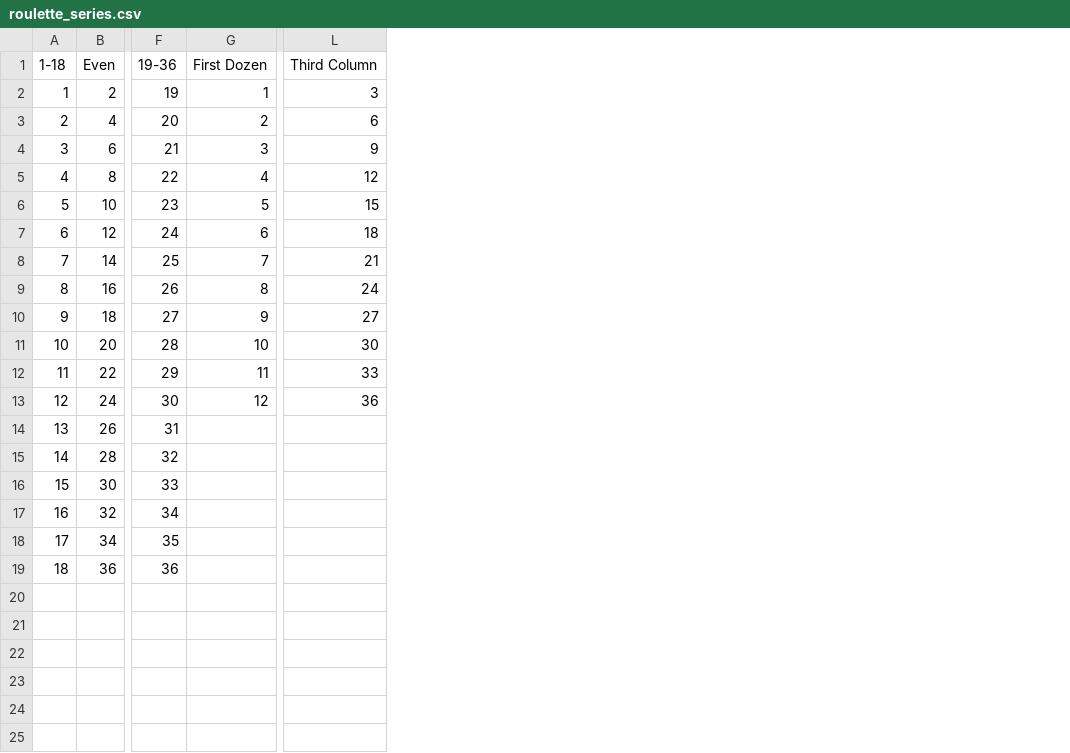
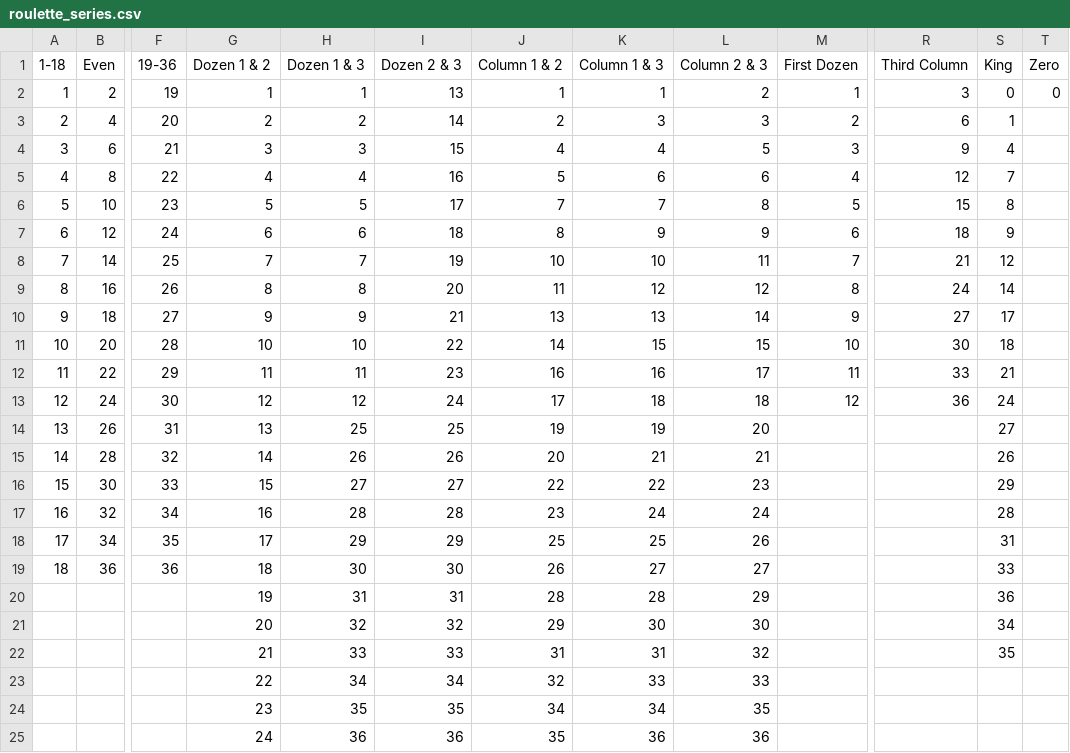
Before and after one commit to legojenn/grambling, a CSV file: roulette_series.csv, drawn as a sheet; only a part is shown, gaps mark what is left out; rows hold the shown columns only; the diff names each change by its address in the sheet, - before the commit and + after, or states it on an @@ line.

```diff
--- a/roulette_series.csv
+++ b/roulette_series.csv
+column G (Dozen 1 & 2), rows 2-19: 1 | 2 | 3 | 4 | 5 | 6 | 7 | 8 | 9 | 10 | 11 | 12 | 13 | 14 | 15 | 16 | 17 | 18
+column H (Dozen 1 & 3), rows 2-19: 1 | 2 | 3 | 4 | 5 | 6 | 7 | 8 | 9 | 10 | 11 | 12 | 25 | 26 | 27 | 28 | 29 | 30
+column I (Dozen 2 & 3), rows 2-19: 13 | 14 | 15 | 16 | 17 | 18 | 19 | 20 | 21 | 22 | 23 | 24 | 25 | 26 | 27 | 28 | 29 | 30
+column J (Column 1 & 2), rows 2-19: 1 | 2 | 4 | 5 | 7 | 8 | 10 | 11 | 13 | 14 | 16 | 17 | 19 | 20 | 22 | 23 | 25 | 26
+column K (Column 1 & 3), rows 2-19: 1 | 3 | 4 | 6 | 7 | 9 | 10 | 12 | 13 | 15 | 16 | 18 | 19 | 21 | 22 | 24 | 25 | 27
+column L (Column 2 & 3), rows 2-19: 2 | 3 | 5 | 6 | 8 | 9 | 11 | 12 | 14 | 15 | 17 | 18 | 20 | 21 | 23 | 24 | 26 | 27
+column S (King), rows 2-19: 0 | 1 | 4 | 7 | 8 | 9 | 12 | 14 | 17 | 18 | 21 | 24 | 27 | 26 | 29 | 28 | 31 | 33
+column T (Zero), row 2: 0
+row 20:  |  |  | 19 | 31 | 31 | 28 | 28 | 29 |  |  | 36
+row 21:  |  |  | 20 | 32 | 32 | 29 | 30 | 30 |  |  | 34
+row 22:  |  |  | 21 | 33 | 33 | 31 | 31 | 32 |  |  | 35
+row 23:  |  |  | 22 | 34 | 34 | 32 | 33 | 33
+row 24:  |  |  | 23 | 35 | 35 | 34 | 34 | 35
+row 25:  |  |  | 24 | 36 | 36 | 35 | 36 | 36
```
Also changed, not shown: 1 other file.
